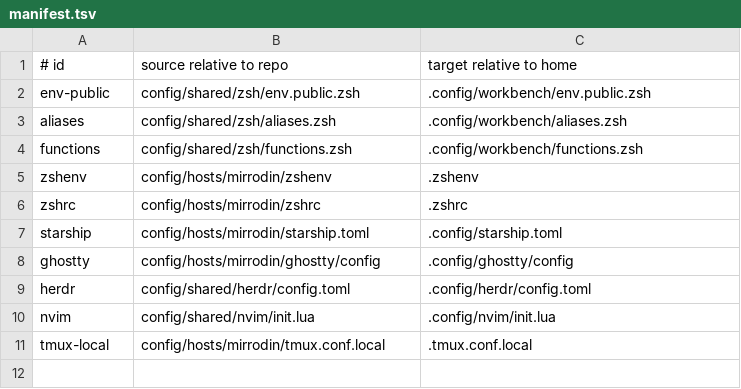
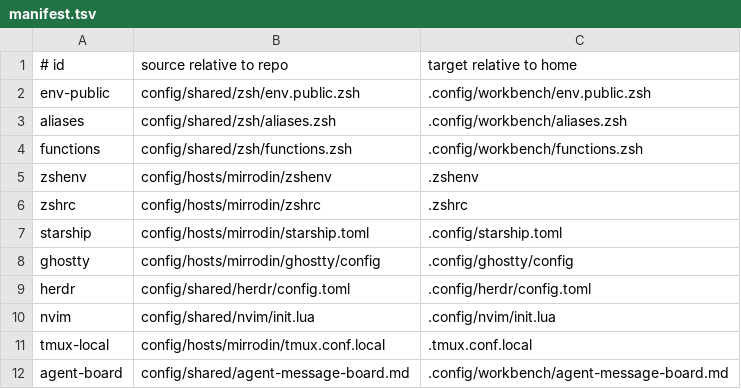
Before and after one commit to moomooskycow/workbench, a TSV file: config/hosts/mirrodin/manifest.tsv, drawn as a sheet; the diff names each change by its address in the sheet, - before the commit and + after, or states it on an @@ line.

Commit message:
docs(agents): declare agent message board in README, AGENTS, and host manifests

```diff
--- a/config/hosts/mirrodin/manifest.tsv
+++ b/config/hosts/mirrodin/manifest.tsv
+row 12: agent-board | config/shared/agent-message-board.md | .config/workbench/agent-message-board.md
```
Also changed, not shown: config/hosts/serenity/manifest.tsv, 3 other files.
